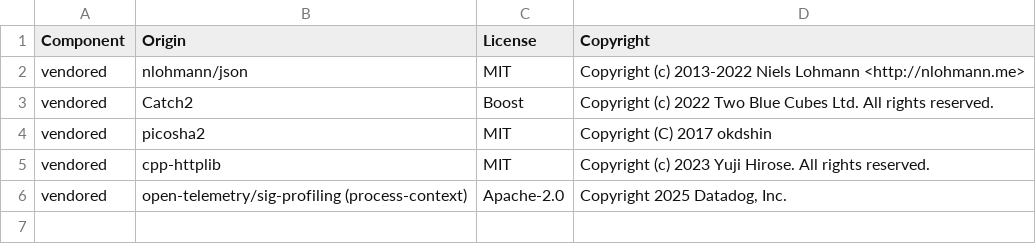
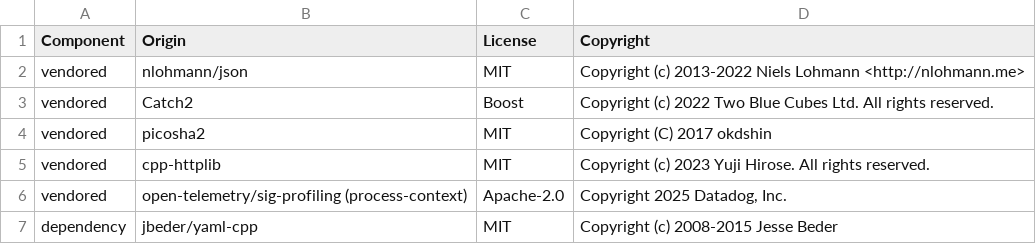
Before and after one commit to DataDog/dd-trace-cpp, a CSV file: LICENSE-3rdparty.csv, drawn as a sheet; the diff names each change by its address in the sheet, - before the commit and + after, or states it on an @@ line.

```diff
--- a/LICENSE-3rdparty.csv
+++ b/LICENSE-3rdparty.csv
+row 7: dependency | jbeder/yaml-cpp | MIT | Copyright (c) 2008-2015 Jesse Beder
```
Also changed, not shown: 31 other files.
